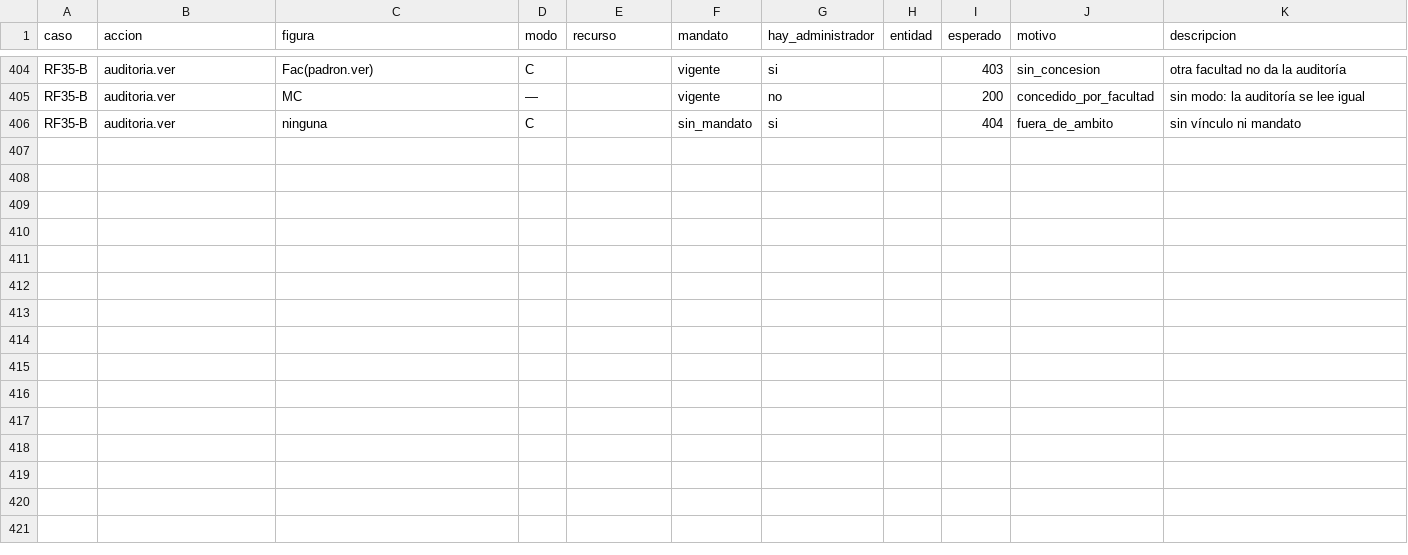
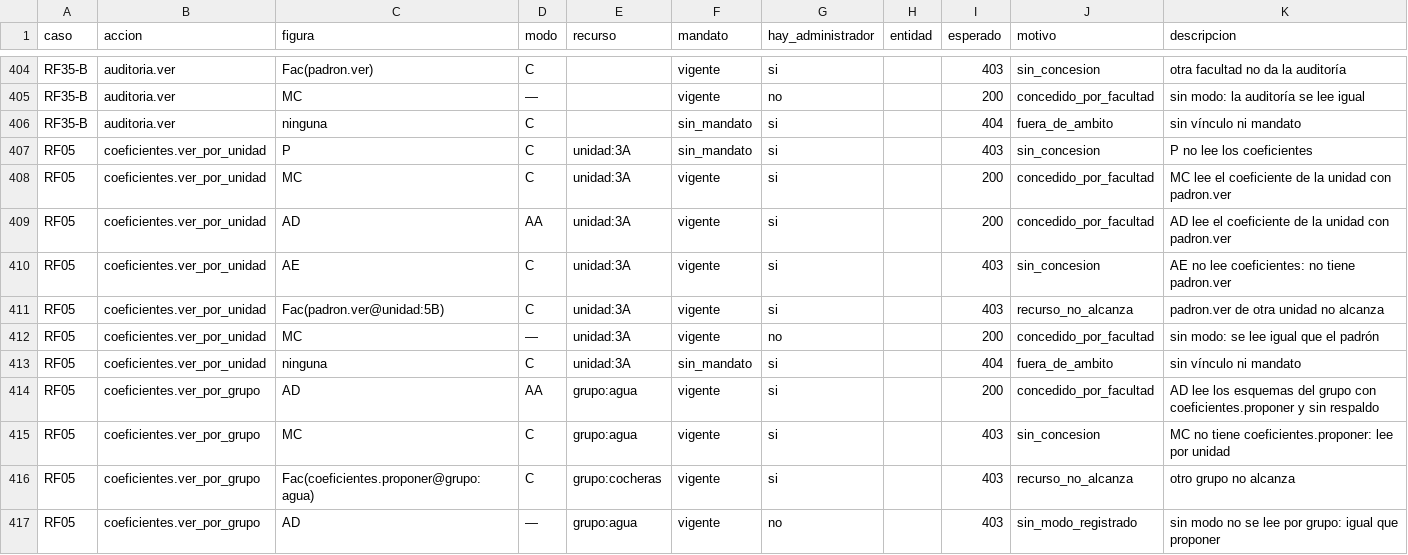
Before and after one commit to Githolan/cem-aplicacion, a CSV file: contratos/cem_contracts/politicas_datos/tabla_de_verdad.csv, drawn as a sheet; only a part is shown, gaps mark what is left out; the diff names each change by its address in the sheet, - before the commit and + after, or states it on an @@ line.

```diff
--- a/contratos/cem_contracts/politicas_datos/tabla_de_verdad.csv
+++ b/contratos/cem_contracts/politicas_datos/tabla_de_verdad.csv
+row 407: RF05 | coeficientes.ver_por_unidad | P | C | unidad:3A | sin_mandato | si |  | 403 | sin_concesion | P no lee los coeficientes
+row 408: RF05 | coeficientes.ver_por_unidad | MC | C | unidad:3A | vigente | si |  | 200 | concedido_por_facultad | MC lee el coeficiente de la unidad con padron.ver
+row 409: RF05 | coeficientes.ver_por_unidad | AD | AA | unidad:3A | vigente | si |  | 200 | concedido_por_facultad | AD lee el coeficiente de la unidad con padron.ver
+row 410: RF05 | coeficientes.ver_por_unidad | AE | C | unidad:3A | vigente | si |  | 403 | sin_concesion | AE no lee coeficientes: no tiene padron.ver
+row 411: RF05 | coeficientes.ver_por_unidad | Fac(padron.ver@unidad:5B) | C | unidad:3A | vigente | si |  | 403 | recurso_no_alcanza | padron.ver de otra unidad no alcanza
+row 412: RF05 | coeficientes.ver_por_unidad | MC | — | unidad:3A | vigente | no |  | 200 | concedido_por_facultad | sin modo: se lee igual que el padrón
+row 413: RF05 | coeficientes.ver_por_unidad | ninguna | C | unidad:3A | sin_mandato | si |  | 404 | fuera_de_ambito | sin vínculo ni mandato
+row 414: RF05 | coeficientes.ver_por_grupo | AD | AA | grupo:agua | vigente | si |  | 200 | concedido_por_facultad | AD lee los esquemas del grupo con coeficientes.proponer y sin respaldo
+row 415: RF05 | coeficientes.ver_por_grupo | MC | C | grupo:agua | vigente | si |  | 403 | sin_concesion | MC no tiene coeficientes.proponer: lee por unidad
+row 416: RF05 | coeficientes.ver_por_grupo | Fac(coeficientes.proponer@grupo:agua) | C | grupo:cocheras | vigente | si |  | 403 | recurso_no_alcanza | otro grupo no alcanza
+row 417: RF05 | coeficientes.ver_por_grupo | AD | — | grupo:agua | vigente | no |  | 403 | sin_modo_registrado | sin modo no se lee por grupo: igual que proponer
```
Also changed, not shown: 9 other files.
